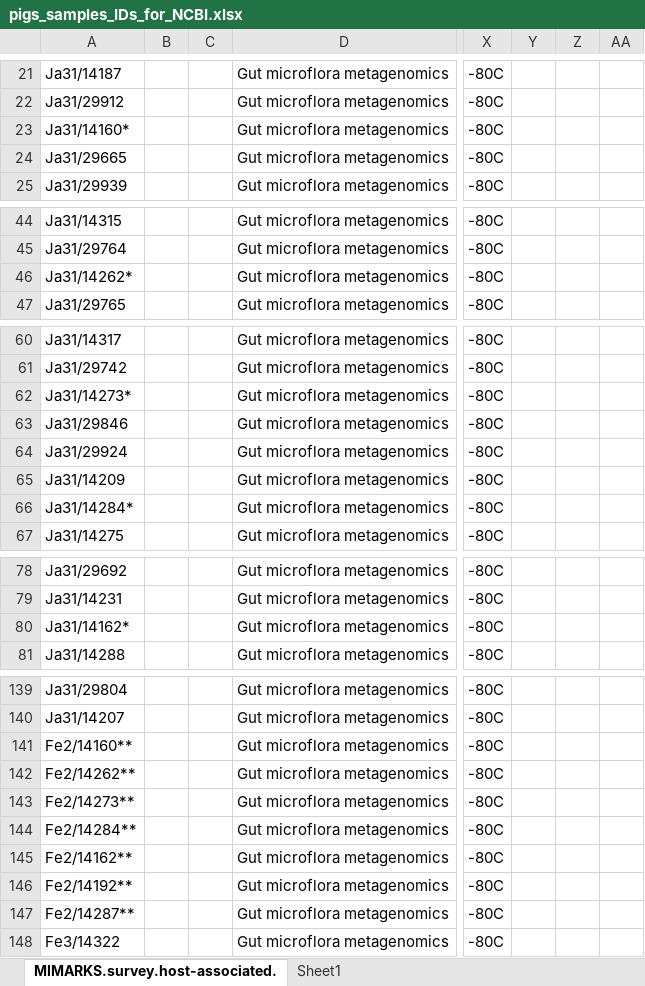
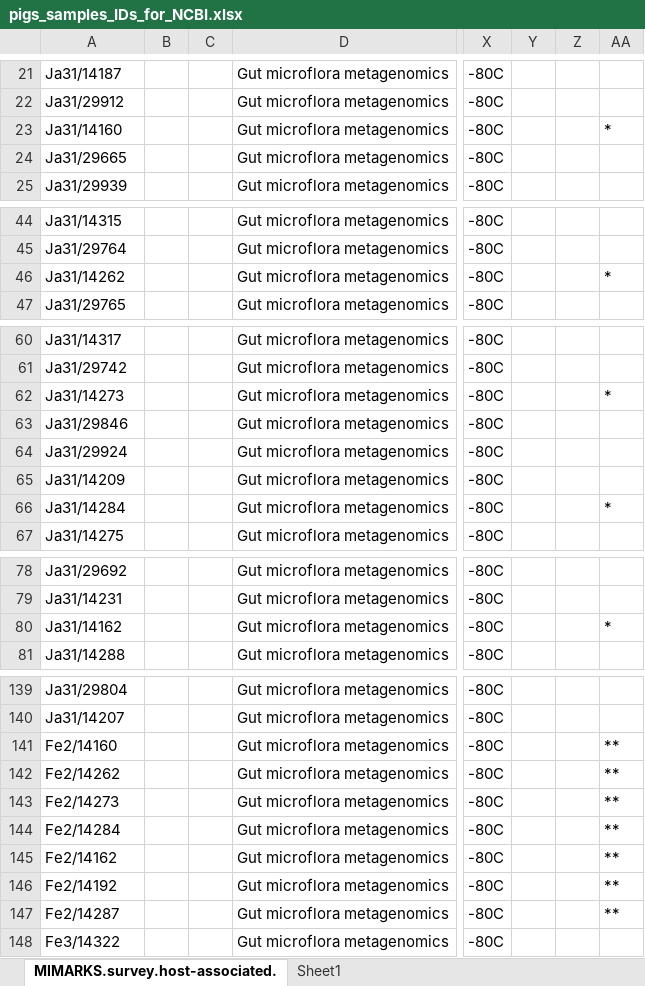
Before and after one commit to koadman/metapigs, an Excel workbook: source_data/pigs_samples_IDs_for_NCBI.xlsx, sheet MIMARKS.survey.host-associated., drawn as a sheet; only a part is shown, gaps mark what is left out; values as stored, in another font and other column widths than the file's, no borders; the diff covers the shown part only; the diff names each change by its address in the sheet, - before the commit and + after, or states it on an @@ line.

Commit message:
adding duplicate-samples column

```diff
--- a/source_data/pigs_samples_IDs_for_NCBI.xlsx (sheet MIMARKS.survey.host-associated.)
+++ b/source_data/pigs_samples_IDs_for_NCBI.xlsx (sheet MIMARKS.survey.host-associated.)
-A23: Ja31/14160*
+A23: Ja31/14160
-AA23: (empty)
+AA23: *
-A46: Ja31/14262*
+A46: Ja31/14262
-AA46: (empty)
+AA46: *
-A62: Ja31/14273*
+A62: Ja31/14273
-AA62: (empty)
+AA62: *
-A66: Ja31/14284*
+A66: Ja31/14284
-AA66: (empty)
+AA66: *
-A80: Ja31/14162*
+A80: Ja31/14162
-AA80: (empty)
+AA80: *
-A141: Fe2/14160**
+A141: Fe2/14160
-AA141:AA147: (empty)
+AA141:AA147: **
-A142: Fe2/14262**
+A142: Fe2/14262
-A143: Fe2/14273**
+A143: Fe2/14273
-A144: Fe2/14284**
+A144: Fe2/14284
-A145: Fe2/14162**
+A145: Fe2/14162
-A146: Fe2/14192**
+A146: Fe2/14192
-A147: Fe2/14287**
+A147: Fe2/14287
```
Also changed, not shown: 5 edited cells and cell formats elsewhere in this sheet.
